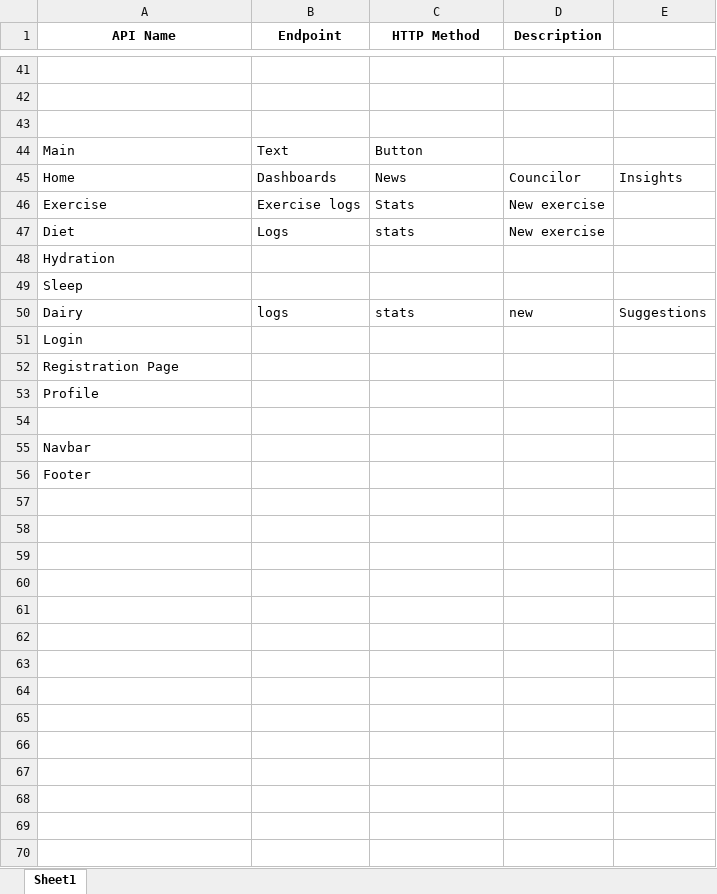
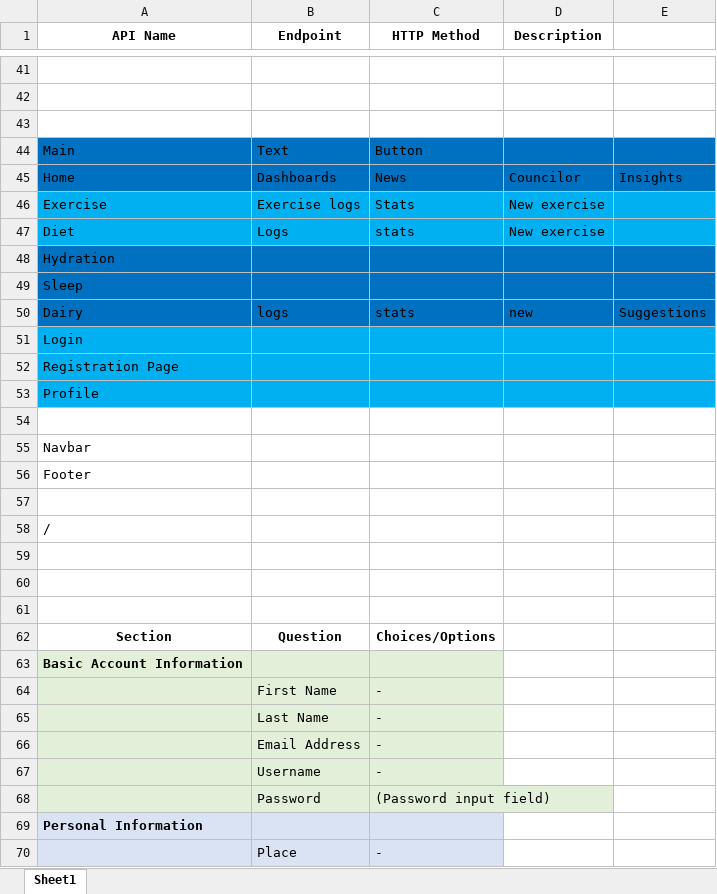
Before and after one commit to deepakprakashpillai/Balance-Point, an Excel workbook: Backend/API.xlsx, sheet Sheet1, drawn as a sheet; only a part is shown, gaps mark what is left out; values as stored, in another font and other column widths than the file's, no borders; the diff covers the shown part only; the diff names each change by its address in the sheet, - before the commit and + after, or states it on an @@ line.

```diff
--- a/Backend/API.xlsx (sheet Sheet1)
+++ b/Backend/API.xlsx (sheet Sheet1)
-A44:E45 fill: none
+A44:E45 fill: #0070C0
-A46:E47 fill: none
+A46:E47 fill: #00B0F0
-A48:E50 fill: none
+A48:E50 fill: #0070C0
-A51:E53 fill: none
+A51:E53 fill: #00B0F0
+row 57: (empty)
+row 58: /
+row 59: (empty)
+row 60: (empty)
+row 61: (empty)
+row 62: Section | Question | Choices/Options
+row 63: Basic Account Information
+row 64:  | First Name | -
+row 65:  | Last Name | -
+row 66:  | Email Address | -
+row 67:  | Username | -
+row 68:  | Password | (Password input field)
+row 69: Personal Information
+row 70:  | Place | -
```
Also changed, not shown: 37 added rows, 2 removed rows, 1 moved row, 13 edited cells and cell formats elsewhere in this sheet, 7 other files.
